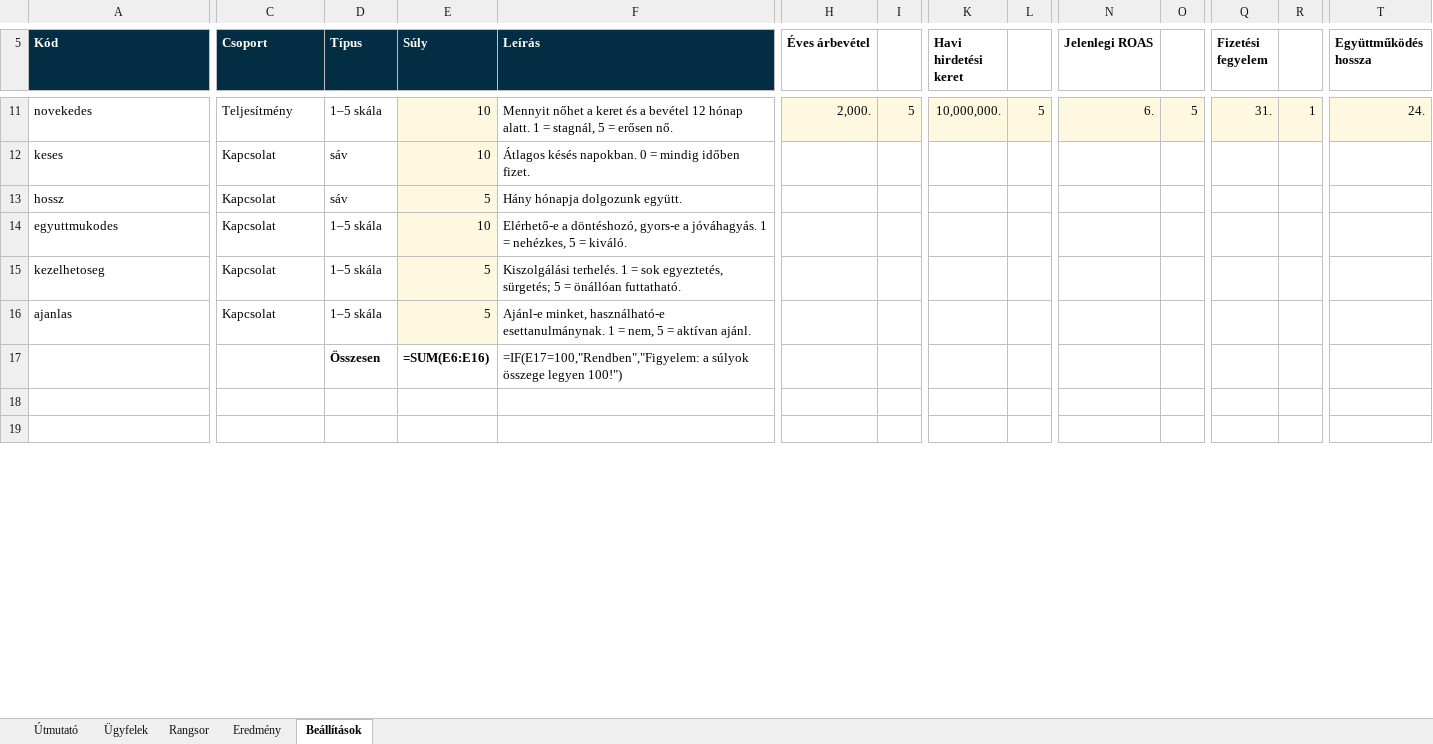
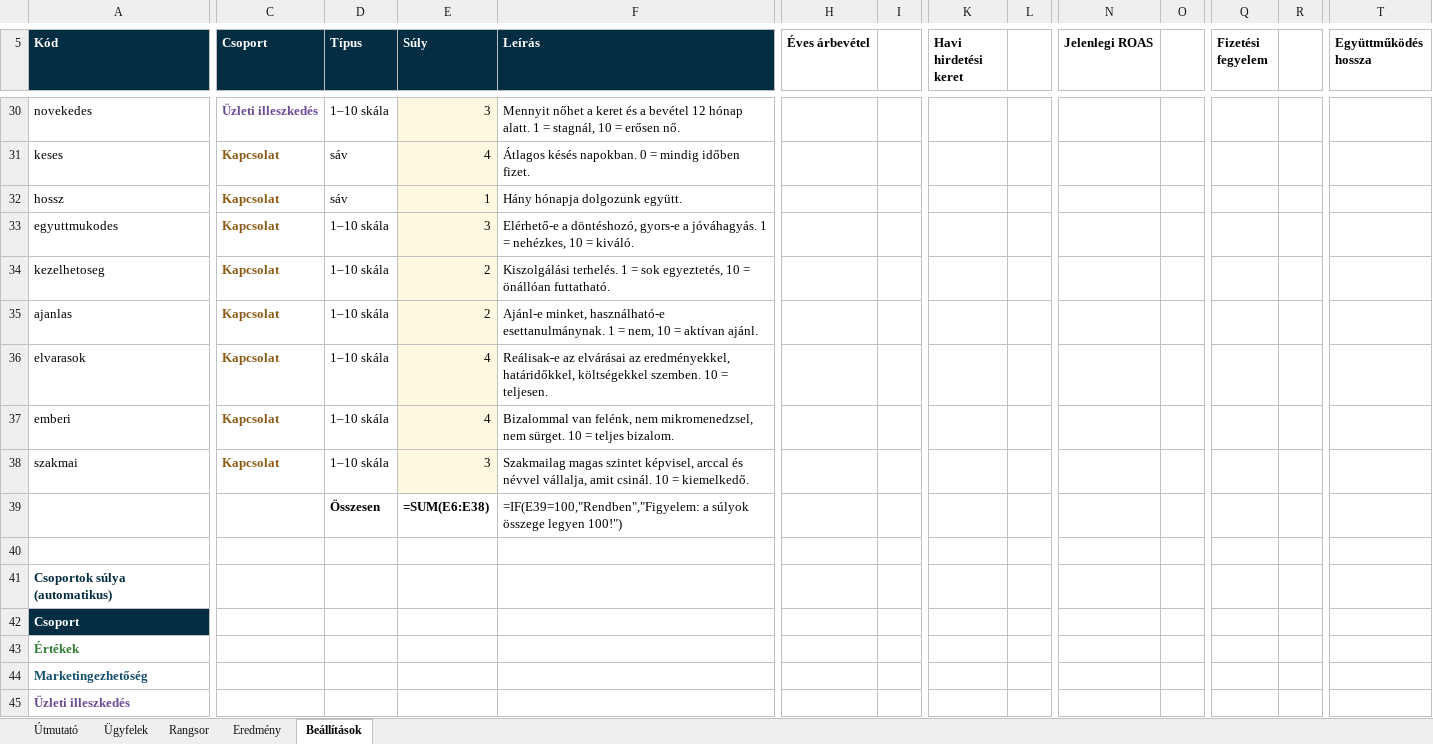
Before and after one commit to zoli-clickbrains/claude-code, an Excel workbook: build/ICP_ugyfelminosito.xlsx, sheet Beállítások, drawn as a sheet; only a part is shown, gaps mark what is left out; the shorter side is filled out with more unchanged rows; values as stored, in another font and other column widths than the file's, no borders; formulas without a stored value are shown as written; addresses are those after the commit; rows hold the shown columns only; the diff covers the shown part only; the diff names each change by its address in the sheet, - before the commit and + after, or states it on an @@ line.

```diff
--- a/build/ICP_ugyfelminosito.xlsx (sheet Beállítások)
+++ b/build/ICP_ugyfelminosito.xlsx (sheet Beállítások)
-C30:C35 bold: off
+C30:C35 bold: on
-C30 text colour: black
+C30 text colour: #6A4C93
-C30 (Csoport): Teljesítmény
+C30 (Csoport): Üzleti illeszkedés
-D30 (Típus): 1–5 skála
+D30 (Típus): 1–10 skála
-E30 (Súly): 10
+E30 (Súly): 3
-F30 (Leírás): …= stagnál, 5 = erősen…
+F30 (Leírás): …= stagnál, 10 = erősen…
-H30:I30 fill: #FFF8E1
+H30:I30 fill: none
-H30 (Éves árbevétel): 2,000.
+H30 (Éves árbevétel): (empty)
-I30: 5
+I30: (empty)
-K30:L30 fill: #FFF8E1
+K30:L30 fill: none
-K30 (Havi hirdetési keret): 10,000,000.
+K30 (Havi hirdetési keret): (empty)
-L30: 5
+L30: (empty)
-N30:O30 fill: #FFF8E1
+N30:O30 fill: none
-N30 (Jelenlegi ROAS): 6.
+N30 (Jelenlegi ROAS): (empty)
-O30: 5
+O30: (empty)
-Q30:R30 fill: #FFF8E1
+Q30:R30 fill: none
-Q30 (Fizetési fegyelem): 31.
+Q30 (Fizetési fegyelem): (empty)
-R30: 1
+R30: (empty)
-T30 fill: #FFF8E1
+T30 fill: none
-T30 (Együttműködés hossza): 24.
+T30 (Együttműködés hossza): (empty)
-C31:C35 text colour: black
+C31:C35 text colour: #8C5A14
-E31 (Súly): 10
+E31 (Súly): 4
-E32 (Súly): 5
+E32 (Súly): 1
-D33:D35 (Típus): 1–5 skála
+D33:D35 (Típus): 1–10 skála
-E33 (Súly): 10
+E33 (Súly): 3
-F33 (Leírás): …= nehézkes, 5 = kiváló.
+F33 (Leírás): …= nehézkes, 10 = kiváló.
-E34:E35 (Súly): 5
+E34:E35 (Súly): 2
-F34 (Leírás): …sok egyeztetés, sürgetés; 5 = önállóan…
+F34 (Leírás): …sok egyeztetés, 10 = önállóan…
-F35 (Leírás): …= nem, 5 = aktívan…
+F35 (Leírás): …= nem, 10 = aktívan…
+row 36: elvarasok | Kapcsolat | 1–10 skála | 4 | Reálisak-e az elvárásai az eredményekkel, határidőkkel, költségekkel szemben. 10 = teljesen.
+row 37: emberi | Kapcsolat | 1–10 skála | 4 | Bizalommal van felénk, nem mikromenedzsel, nem sürget. 10 = teljes bizalom.
+row 38: szakmai | Kapcsolat | 1–10 skála | 3 | Szakmailag magas szintet képvisel, arccal és névvel vállalja, amit csinál. 10 = kiemelkedő.
-E39 (Súly): =SUM(E6:E16)
+E39 (Súly): =SUM(E6:E38)
-F39 (Leírás): =IF(E17=100,"Rendben","Figyelem: a súlyok…
+F39 (Leírás): =IF(E39=100,"Rendben","Figyelem: a súlyok…
+row 40: (empty)
+row 41: Csoportok súlya (automatikus)
+row 42: Csoport
+row 43: Értékek
+row 44: Marketingezhetőség
+row 45: Üzleti illeszkedés
```
Also changed, not shown: 27 added rows, 15 removed rows, 68 edited cells and cell formats elsewhere in this sheet, sheet Rangsor, sheet Eredmény, sheet Ügyfelek, sheet Útmutató, hidden cells, build/ICP_ugyfelminosito_minta.xlsx, 7 other files.
